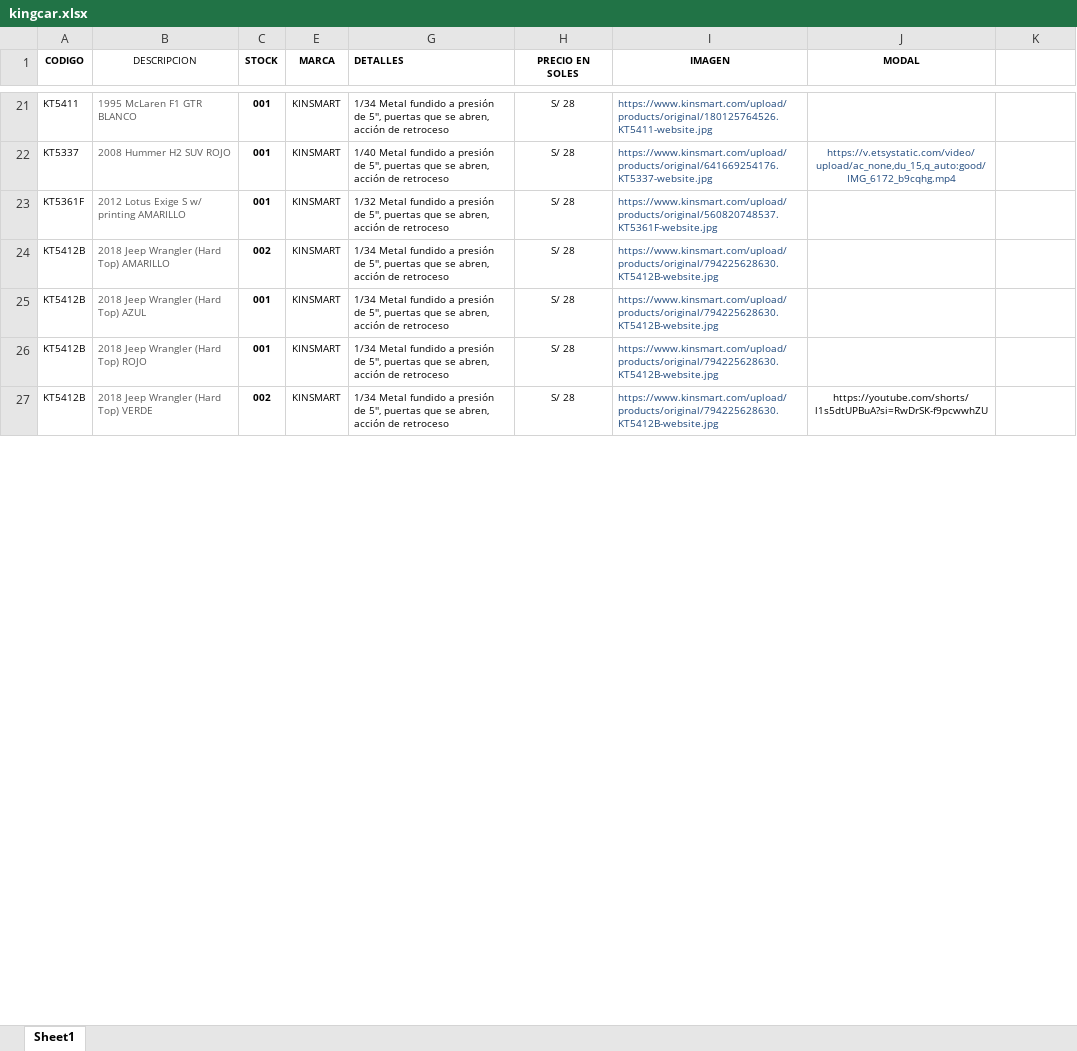
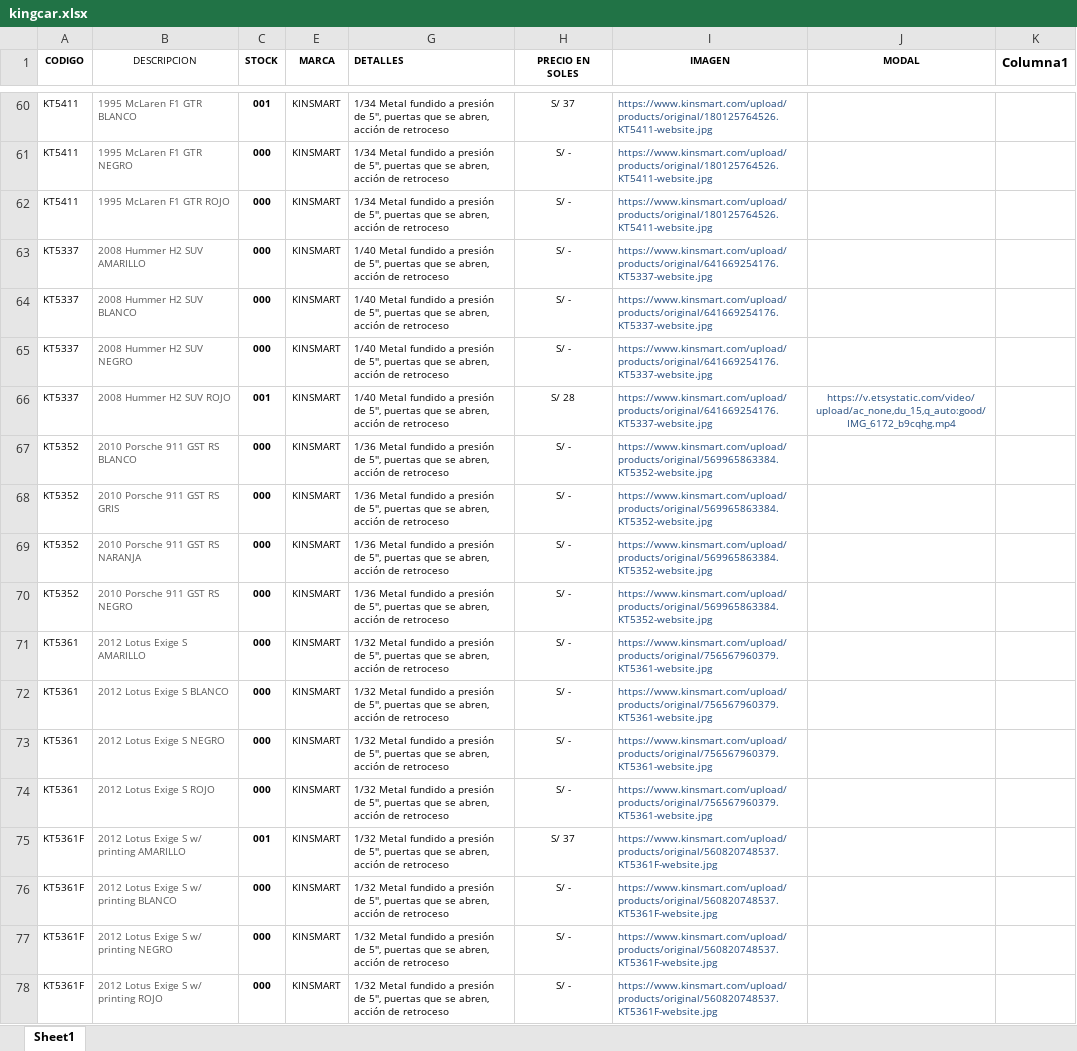
Before and after one commit to scperu/store, an Excel workbook: kingcar.xlsx, sheet Sheet1, drawn as a sheet; only a part is shown, gaps mark what is left out; the shorter side is filled out with more unchanged rows; values as stored, in another font and other column widths than the file's, no borders; conditional formats and table styles not drawn; addresses are those after the commit; the diff covers the shown part only; the diff names each change by its address in the sheet, - before the commit and + after, or states it on an @@ line.

Commit message:
Add files via upload

```diff
--- a/kingcar.xlsx (sheet Sheet1)
+++ b/kingcar.xlsx (sheet Sheet1)
-K1: (empty)
+K1: Columna1
-H60 (PRECIO EN SOLES): S/ 28
+H60 (PRECIO EN SOLES): S/ 37
+row 61: KT5411 | 1995 McLaren F1 GTR NEGRO | 000 | KINSMART | 1/34 Metal fundido a presión de 5'', puertas que se abren, acción de retroceso | S/ - | https://www.kinsmart.com/upload/products/original/180125764526.KT5411-website.jpg
+row 62: KT5411 | 1995 McLaren F1 GTR ROJO | 000 | KINSMART | 1/34 Metal fundido a presión de 5'', puertas que se abren, acción de retroceso | S/ - | https://www.kinsmart.com/upload/products/original/180125764526.KT5411-website.jpg
+row 63: KT5337 | 2008 Hummer H2 SUV AMARILLO | 000 | KINSMART | 1/40 Metal fundido a presión de 5'', puertas que se abren, acción de retroceso | S/ - | https://www.kinsmart.com/upload/products/original/641669254176.KT5337-website.jpg
+row 64: KT5337 | 2008 Hummer H2 SUV BLANCO | 000 | KINSMART | 1/40 Metal fundido a presión de 5'', puertas que se abren, acción de retroceso | S/ - | https://www.kinsmart.com/upload/products/original/641669254176.KT5337-website.jpg
+row 65: KT5337 | 2008 Hummer H2 SUV NEGRO | 000 | KINSMART | 1/40 Metal fundido a presión de 5'', puertas que se abren, acción de retroceso | S/ - | https://www.kinsmart.com/upload/products/original/641669254176.KT5337-website.jpg
+row 67: KT5352 | 2010 Porsche 911 GST RS BLANCO | 000 | KINSMART | 1/36 Metal fundido a presión de 5'', puertas que se abren, acción de retroceso | S/ - | https://www.kinsmart.com/upload/products/original/569965863384.KT5352-website.jpg
+row 68: KT5352 | 2010 Porsche 911 GST RS GRIS | 000 | KINSMART | 1/36 Metal fundido a presión de 5'', puertas que se abren, acción de retroceso | S/ - | https://www.kinsmart.com/upload/products/original/569965863384.KT5352-website.jpg
+row 69: KT5352 | 2010 Porsche 911 GST RS NARANJA | 000 | KINSMART | 1/36 Metal fundido a presión de 5'', puertas que se abren, acción de retroceso | S/ - | https://www.kinsmart.com/upload/products/original/569965863384.KT5352-website.jpg
+row 70: KT5352 | 2010 Porsche 911 GST RS NEGRO | 000 | KINSMART | 1/36 Metal fundido a presión de 5'', puertas que se abren, acción de retroceso | S/ - | https://www.kinsmart.com/upload/products/original/569965863384.KT5352-website.jpg
+row 71: KT5361 | 2012 Lotus Exige S AMARILLO | 000 | KINSMART | 1/32 Metal fundido a presión de 5'', puertas que se abren, acción de retroceso | S/ - | https://www.kinsmart.com/upload/products/original/756567960379.KT5361-website.jpg
+row 72: KT5361 | 2012 Lotus Exige S BLANCO | 000 | KINSMART | 1/32 Metal fundido a presión de 5'', puertas que se abren, acción de retroceso | S/ - | https://www.kinsmart.com/upload/products/original/756567960379.KT5361-website.jpg
+row 73: KT5361 | 2012 Lotus Exige S NEGRO | 000 | KINSMART | 1/32 Metal fundido a presión de 5'', puertas que se abren, acción de retroceso | S/ - | https://www.kinsmart.com/upload/products/original/756567960379.KT5361-website.jpg
+row 74: KT5361 | 2012 Lotus Exige S ROJO | 000 | KINSMART | 1/32 Metal fundido a presión de 5'', puertas que se abren, acción de retroceso | S/ - | https://www.kinsmart.com/upload/products/original/756567960379.KT5361-website.jpg
-H75 (PRECIO EN SOLES): S/ 28
+H75 (PRECIO EN SOLES): S/ 37
+row 76: KT5361F | 2012 Lotus Exige S w/ printing BLANCO | 000 | KINSMART | 1/32 Metal fundido a presión de 5'', puertas que se abren, acción de retroceso | S/ - | https://www.kinsmart.com/upload/products/original/560820748537.KT5361F-website.jpg
+row 77: KT5361F | 2012 Lotus Exige S w/ printing NEGRO | 000 | KINSMART | 1/32 Metal fundido a presión de 5'', puertas que se abren, acción de retroceso | S/ - | https://www.kinsmart.com/upload/products/original/560820748537.KT5361F-website.jpg
+row 78: KT5361F | 2012 Lotus Exige S w/ printing ROJO | 000 | KINSMART | 1/32 Metal fundido a presión de 5'', puertas que se abren, acción de retroceso | S/ - | https://www.kinsmart.com/upload/products/original/560820748537.KT5361F-website.jpg
```
Also changed, not shown: 130 added rows, 15 removed rows, 35 moved rows, 13 hidden or unhidden rows and 5 edited cells elsewhere in this sheet, hidden cells.
